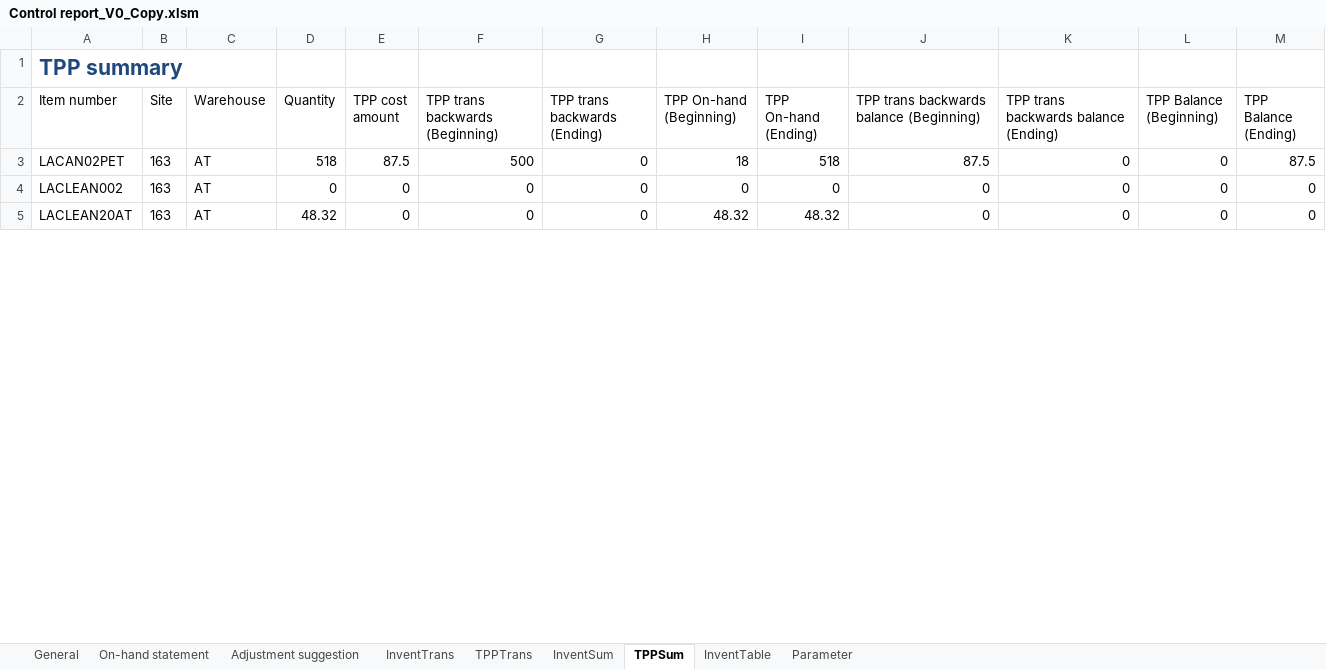
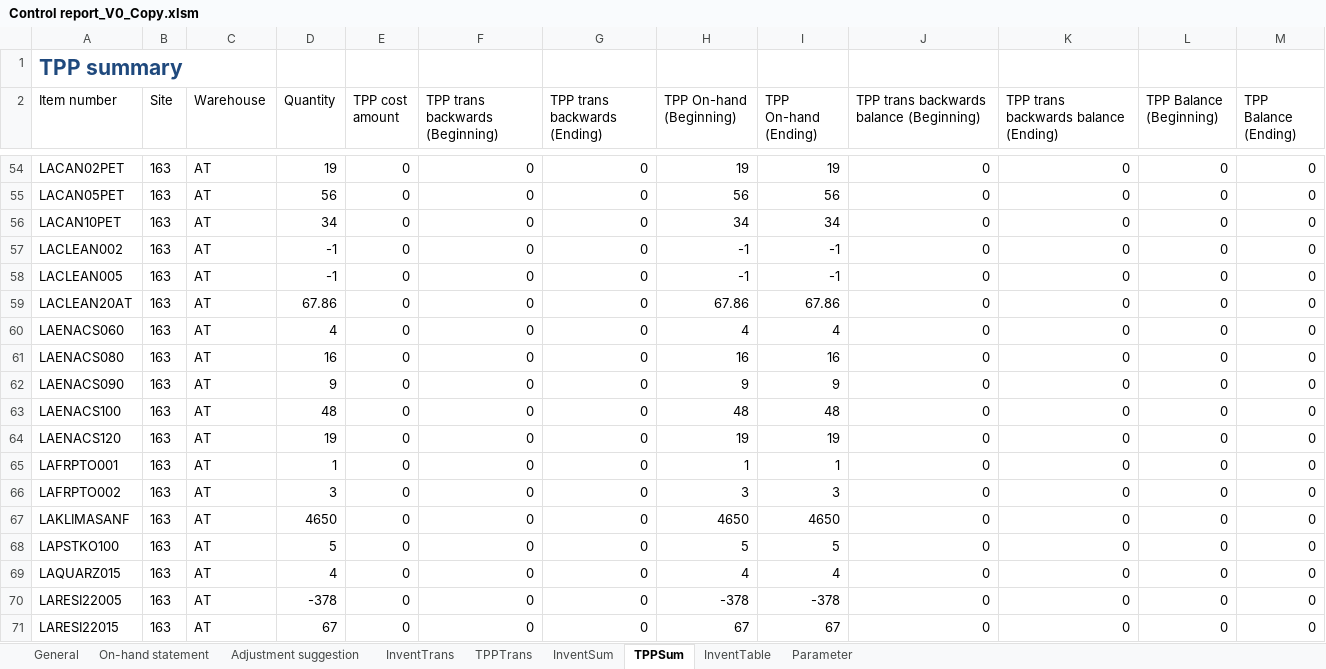
Before and after one commit to wkspeaker/Atlas-Reports, an Excel workbook: RLSE0004394 Control Report for TPP adjustment/Control report_V0_Copy.xlsm, sheet TPPSum, drawn as a sheet; only a part is shown, gaps mark what is left out; values as stored, in another font and other column widths than the file's, no borders; table styles not drawn; addresses are those after the commit; the diff covers the shown part only; the diff names each change by its address in the sheet, - before the commit and + after, or states it on an @@ line.

```diff
--- a/RLSE0004394 Control Report for TPP adjustment/Control report_V0_Copy.xlsm (sheet TPPSum)
+++ b/RLSE0004394 Control Report for TPP adjustment/Control report_V0_Copy.xlsm (sheet TPPSum)
-D54 (Quantity): 518
+D54 (Quantity): 19
-E54 (TPP cost amount): 87.5
+E54 (TPP cost amount): 0
-F54 (TPP trans backwards (Beginning)): 500
+F54 (TPP trans backwards (Beginning)): 0
-H54 (TPP On-hand (Beginning)): 18
+H54 (TPP On-hand (Beginning)): 19
-I54 (TPP On-hand (Ending)): 518
+I54 (TPP On-hand (Ending)): 19
-J54: 87.5
+J54: 0
-M54 (TPP Balance (Ending)): 87.5
+M54 (TPP Balance (Ending)): 0
+row 55: LACAN05PET | 163 | AT | 56 | 0 | 0 | 0 | 56 | 56 | 0 | 0 | 0 | 0
+row 56: LACAN10PET | 163 | AT | 34 | 0 | 0 | 0 | 34 | 34 | 0 | 0 | 0 | 0
-D57 (Quantity): 0
+D57 (Quantity): -1
-H57 (TPP On-hand (Beginning)): 0
+H57 (TPP On-hand (Beginning)): -1
-I57 (TPP On-hand (Ending)): 0
+I57 (TPP On-hand (Ending)): -1
+row 58: LACLEAN005 | 163 | AT | -1 | 0 | 0 | 0 | -1 | -1 | 0 | 0 | 0 | 0
-D59 (Quantity): 48.32
+D59 (Quantity): 67.86
-H59 (TPP On-hand (Beginning)): 48.32
+H59 (TPP On-hand (Beginning)): 67.86
-I59 (TPP On-hand (Ending)): 48.32
+I59 (TPP On-hand (Ending)): 67.86
+row 60: LAENACS060 | 163 | AT | 4 | 0 | 0 | 0 | 4 | 4 | 0 | 0 | 0 | 0
+row 61: LAENACS080 | 163 | AT | 16 | 0 | 0 | 0 | 16 | 16 | 0 | 0 | 0 | 0
+row 62: LAENACS090 | 163 | AT | 9 | 0 | 0 | 0 | 9 | 9 | 0 | 0 | 0 | 0
+row 63: LAENACS100 | 163 | AT | 48 | 0 | 0 | 0 | 48 | 48 | 0 | 0 | 0 | 0
+row 64: LAENACS120 | 163 | AT | 19 | 0 | 0 | 0 | 19 | 19 | 0 | 0 | 0 | 0
+row 65: LAFRPTO001 | 163 | AT | 1 | 0 | 0 | 0 | 1 | 1 | 0 | 0 | 0 | 0
+row 66: LAFRPTO002 | 163 | AT | 3 | 0 | 0 | 0 | 3 | 3 | 0 | 0 | 0 | 0
+row 67: LAKLIMASANF | 163 | AT | 4650 | 0 | 0 | 0 | 4650 | 4650 | 0 | 0 | 0 | 0
+row 68: LAPSTKO100 | 163 | AT | 5 | 0 | 0 | 0 | 5 | 5 | 0 | 0 | 0 | 0
+row 69: LAQUARZ015 | 163 | AT | 4 | 0 | 0 | 0 | 4 | 4 | 0 | 0 | 0 | 0
+row 70: LARESI22005 | 163 | AT | -378 | 0 | 0 | 0 | -378 | -378 | 0 | 0 | 0 | 0
+row 71: LARESI22015 | 163 | AT | 67 | 0 | 0 | 0 | 67 | 67 | 0 | 0 | 0 | 0
```
Also changed, not shown: 59 added rows and 2 edited cells elsewhere in this sheet, sheet Adjustment suggestion, sheet InventTrans, sheet On-hand statement, sheet InventSum, sheet TPPTrans, sheet InventTable, 1 more sheet, charts or pictures.
